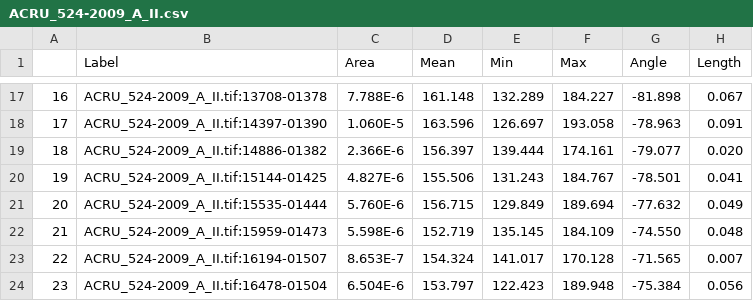
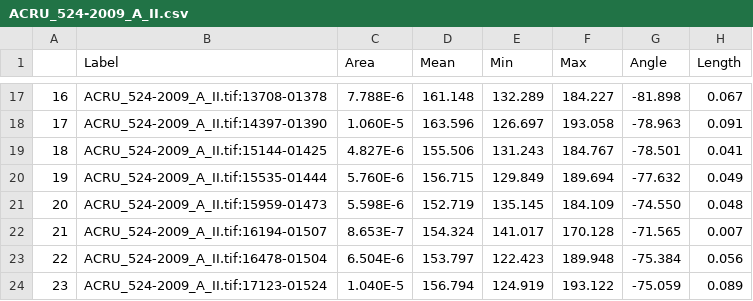
Before and after one commit to christophe-rd/coringtreespotters, a CSV file: analyses/input/cores/ACRU_524-2009_A_II.csv, drawn as a sheet; only a part is shown, gaps mark what is left out; the shorter side is filled out with more unchanged rows; removed rows and columns are numbered as before the commit, all else as after; the diff names each change by its address in the sheet, - before the commit and + after, or states it on an @@ line.

Commit message:
all missing cores now in input! scanning is done!

```diff
--- a/analyses/input/cores/ACRU_524-2009_A_II.csv
+++ b/analyses/input/cores/ACRU_524-2009_A_II.csv
-row 19: 18 | ACRU_524-2009_A_II.tif:14886-01382 | 2.366E-6 | 156.397 | 139.444 | 174.161 | -79.077 | 0.020
@@ column A renumbered from row 19 down @@
```
Also changed, not shown: 28 other files.
